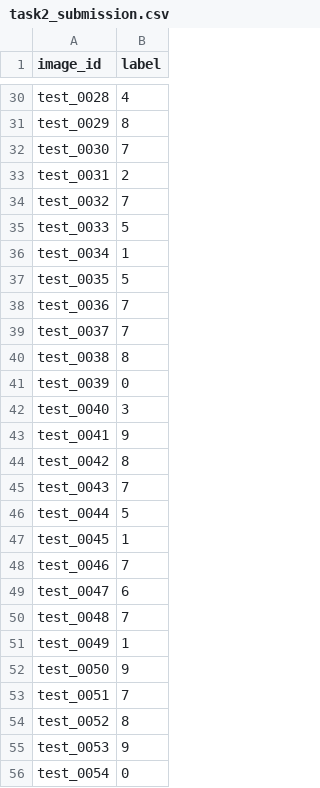
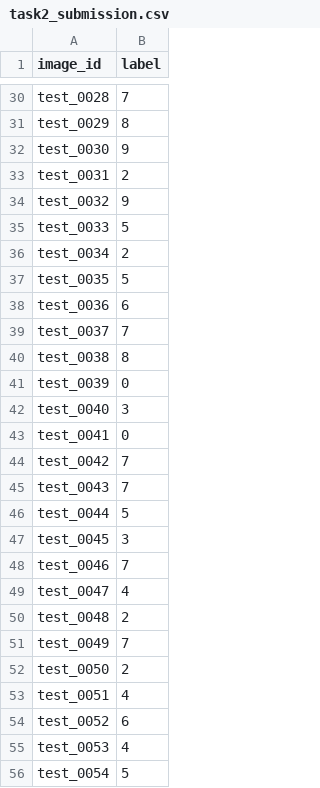
Before and after one commit to tiffanytongen/ml-assg-2, a CSV file: submissions/task2_submission.csv, drawn as a sheet; only a part is shown, gaps mark what is left out; the diff covers the shown part only; the diff names each change by its address in the sheet, - before the commit and + after, or states it on an @@ line.

```diff
--- a/submissions/task2_submission.csv
+++ b/submissions/task2_submission.csv
-B30 (label): 4
+B30 (label): 7
-B32 (label): 7
+B32 (label): 9
-B34 (label): 7
+B34 (label): 9
-B36 (label): 1
+B36 (label): 2
-B38 (label): 7
+B38 (label): 6
-B43 (label): 9
+B43 (label): 0
-B44 (label): 8
+B44 (label): 7
-B47 (label): 1
+B47 (label): 3
-B49 (label): 6
+B49 (label): 4
-B50 (label): 7
+B50 (label): 2
-B51 (label): 1
+B51 (label): 7
-B52 (label): 9
+B52 (label): 2
-B53 (label): 7
+B53 (label): 4
-B54 (label): 8
+B54 (label): 6
-B55 (label): 9
+B55 (label): 4
-B56 (label): 0
+B56 (label): 5
```
Also changed, not shown: 101 edited cells elsewhere in this file, 2 other files.
